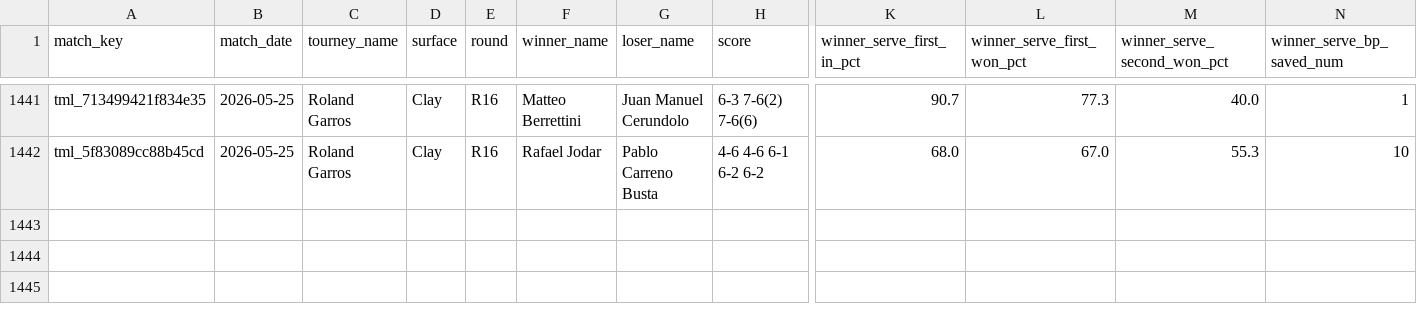
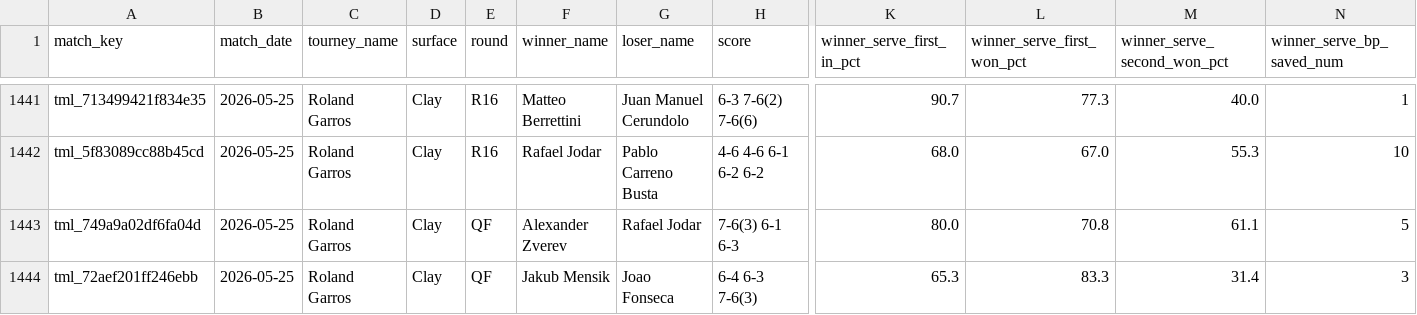
Before and after one commit to dnperumov/Tennis-Match-Prediction, a CSV file: data/exports/atp_matches_enriched_current.csv, drawn as a sheet; only a part is shown, gaps mark what is left out; rows hold the shown columns only; the diff names each change by its address in the sheet, - before the commit and + after, or states it on an @@ line.

```diff
--- a/data/exports/atp_matches_enriched_current.csv
+++ b/data/exports/atp_matches_enriched_current.csv
+row 1443: tml_749a9a02df6fa04d | 2026-05-25 | Roland Garros | Clay | QF | Alexander Zverev | Rafael Jodar | 7-6(3) 6-1 6-3 | 80.0 | 70.8 | 61.1 | 5
+row 1444: tml_72aef201ff246ebb | 2026-05-25 | Roland Garros | Clay | QF | Jakub Mensik | Joao Fonseca | 6-4 6-3 7-6(3) | 65.3 | 83.3 | 31.4 | 3
```
Also changed, not shown: data/betting_research/latest_backtest_predictions.csv, 12 other files.
